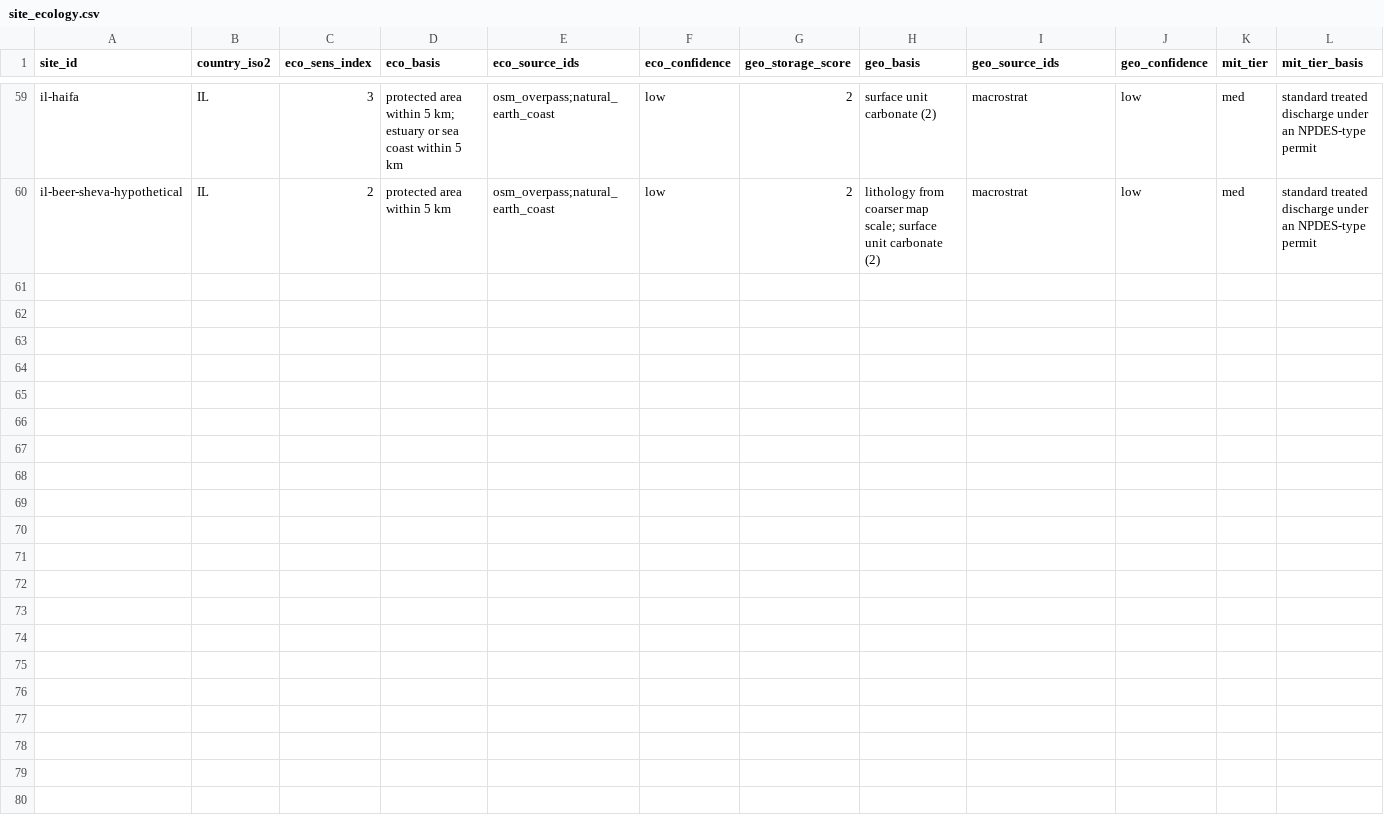
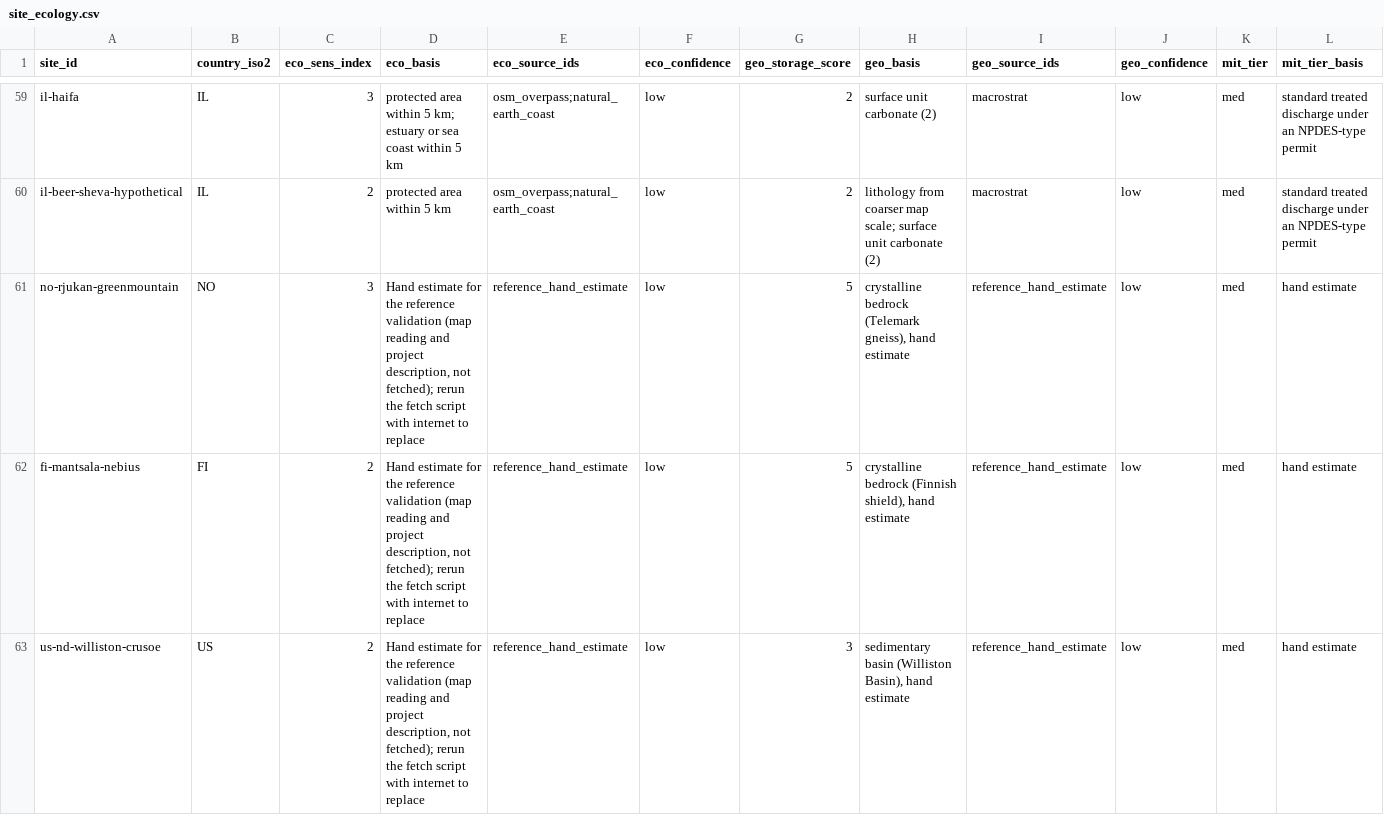
Before and after one commit to ArielWyrobnik/HEATBEAT-Hack, a CSV file: data_pipeline/site_ecology.csv, drawn as a sheet; only a part is shown, gaps mark what is left out; rows hold the shown columns only; the diff covers the shown part only; the diff names each change by its address in the sheet, - before the commit and + after, or states it on an @@ line.

```diff
--- a/data_pipeline/site_ecology.csv
+++ b/data_pipeline/site_ecology.csv
+row 61: no-rjukan-greenmountain | NO | 3 | Hand estimate for the reference validation (map reading and project description, not fetched); rerun the fetch script with internet to replace | reference_hand_estimate | low | 5 | crystalline bedrock (Telemark gneiss), hand estimate | reference_hand_estimate | low | med | hand estimate
+row 62: fi-mantsala-nebius | FI | 2 | Hand estimate for the reference validation (map reading and project description, not fetched); rerun the fetch script with internet to replace | reference_hand_estimate | low | 5 | crystalline bedrock (Finnish shield), hand estimate | reference_hand_estimate | low | med | hand estimate
+row 63: us-nd-williston-crusoe | US | 2 | Hand estimate for the reference validation (map reading and project description, not fetched); rerun the fetch script with internet to replace | reference_hand_estimate | low | 3 | sedimentary basin (Williston Basin), hand estimate | reference_hand_estimate | low | med | hand estimate
```
Also changed, not shown: 6 added rows elsewhere in this file, data_pipeline/site_industry.csv, data_pipeline/site_profiles.csv, 15 other files.
